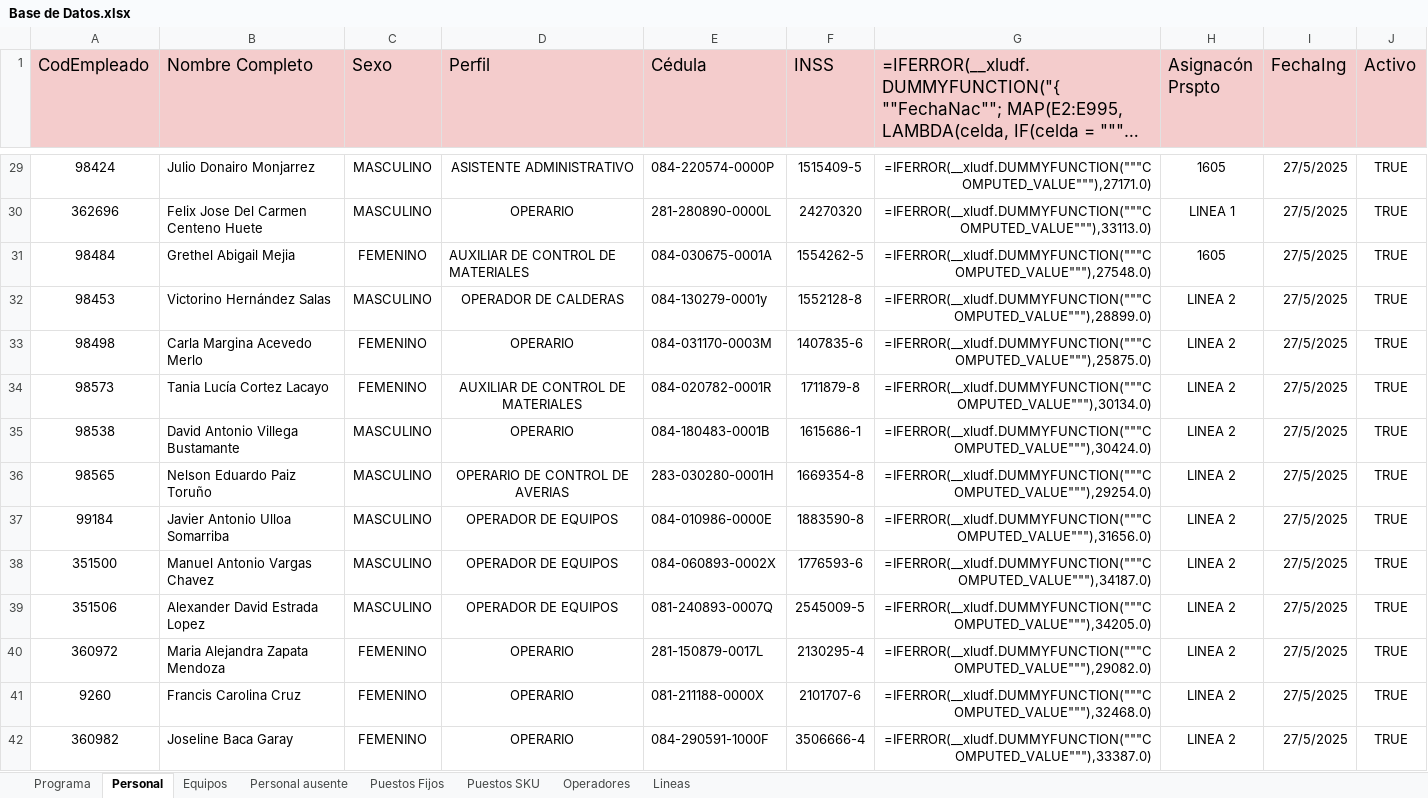
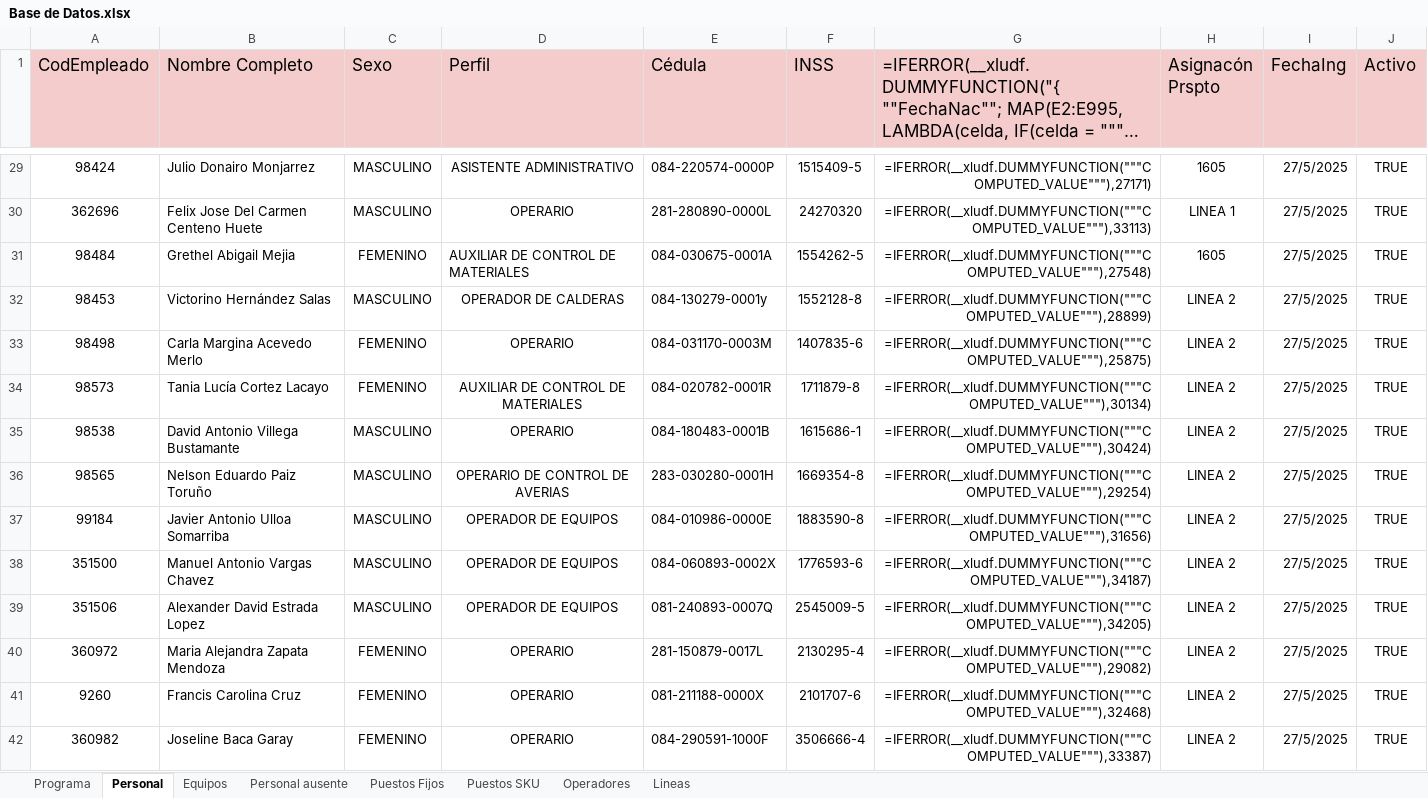
Before and after one commit to joswil05/Gestion-de-Personal, an Excel workbook: Base de Datos.xlsx, sheet Personal, drawn as a sheet; only a part is shown, gaps mark what is left out; long unchanged cells end in …; values as stored, in another font and other column widths than the file's, no borders; formulas are shown in place of their values; charts and pictures not drawn; the diff covers the shown part only; the diff names each change by its address in the sheet, - before the commit and + after, or states it on an @@ line.

```diff
--- a/Base de Datos.xlsx (sheet Personal)
+++ b/Base de Datos.xlsx (sheet Personal)
-G29: =IFERROR(__xludf.DUMMYFUNCTION("""COMPUTED_VALUE"""),27171.0)
+G29: =IFERROR(__xludf.DUMMYFUNCTION("""COMPUTED_VALUE"""),27171)
-G30: =IFERROR(__xludf.DUMMYFUNCTION("""COMPUTED_VALUE"""),33113.0)
+G30: =IFERROR(__xludf.DUMMYFUNCTION("""COMPUTED_VALUE"""),33113)
-G31: =IFERROR(__xludf.DUMMYFUNCTION("""COMPUTED_VALUE"""),27548.0)
+G31: =IFERROR(__xludf.DUMMYFUNCTION("""COMPUTED_VALUE"""),27548)
-G32: =IFERROR(__xludf.DUMMYFUNCTION("""COMPUTED_VALUE"""),28899.0)
+G32: =IFERROR(__xludf.DUMMYFUNCTION("""COMPUTED_VALUE"""),28899)
-G33: =IFERROR(__xludf.DUMMYFUNCTION("""COMPUTED_VALUE"""),25875.0)
+G33: =IFERROR(__xludf.DUMMYFUNCTION("""COMPUTED_VALUE"""),25875)
-G34: =IFERROR(__xludf.DUMMYFUNCTION("""COMPUTED_VALUE"""),30134.0)
+G34: =IFERROR(__xludf.DUMMYFUNCTION("""COMPUTED_VALUE"""),30134)
-G35: =IFERROR(__xludf.DUMMYFUNCTION("""COMPUTED_VALUE"""),30424.0)
+G35: =IFERROR(__xludf.DUMMYFUNCTION("""COMPUTED_VALUE"""),30424)
-G36: =IFERROR(__xludf.DUMMYFUNCTION("""COMPUTED_VALUE"""),29254.0)
+G36: =IFERROR(__xludf.DUMMYFUNCTION("""COMPUTED_VALUE"""),29254)
-G37: =IFERROR(__xludf.DUMMYFUNCTION("""COMPUTED_VALUE"""),31656.0)
+G37: =IFERROR(__xludf.DUMMYFUNCTION("""COMPUTED_VALUE"""),31656)
-G38: =IFERROR(__xludf.DUMMYFUNCTION("""COMPUTED_VALUE"""),34187.0)
+G38: =IFERROR(__xludf.DUMMYFUNCTION("""COMPUTED_VALUE"""),34187)
-G39: =IFERROR(__xludf.DUMMYFUNCTION("""COMPUTED_VALUE"""),34205.0)
+G39: =IFERROR(__xludf.DUMMYFUNCTION("""COMPUTED_VALUE"""),34205)
-G40: =IFERROR(__xludf.DUMMYFUNCTION("""COMPUTED_VALUE"""),29082.0)
+G40: =IFERROR(__xludf.DUMMYFUNCTION("""COMPUTED_VALUE"""),29082)
-G41: =IFERROR(__xludf.DUMMYFUNCTION("""COMPUTED_VALUE"""),32468.0)
+G41: =IFERROR(__xludf.DUMMYFUNCTION("""COMPUTED_VALUE"""),32468)
-G42: =IFERROR(__xludf.DUMMYFUNCTION("""COMPUTED_VALUE"""),33387.0)
+G42: =IFERROR(__xludf.DUMMYFUNCTION("""COMPUTED_VALUE"""),33387)
```
Also changed, not shown: 103 edited cells elsewhere in this sheet, sheet Personal ausente, charts or pictures, 58 other files.
